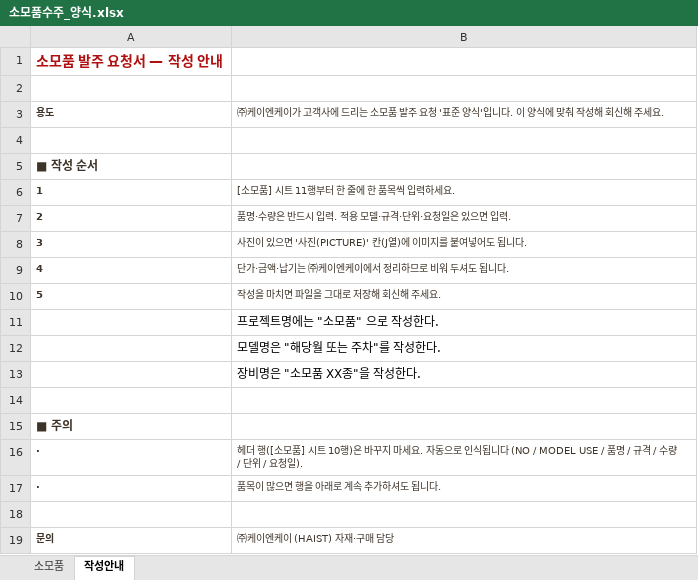
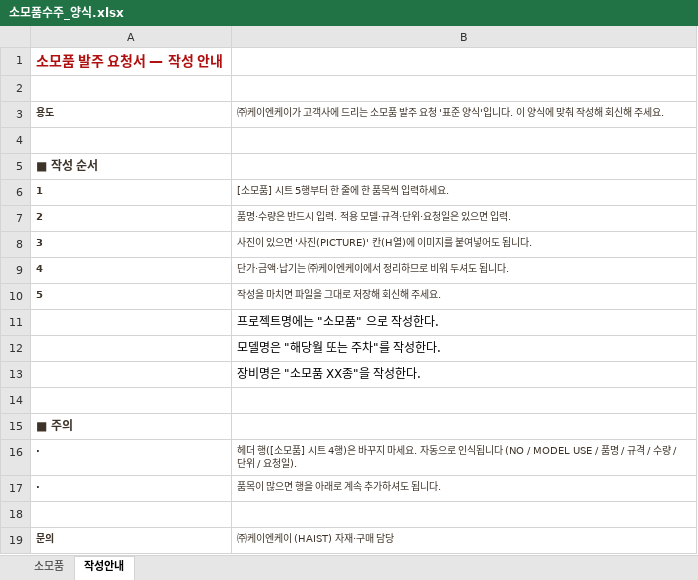
Before and after one commit to top00151-commits/claude_code, an Excel workbook: KNK업무시스템구축/01_HAIST_WORKS/app/static/templates/소모품수주_양식.xlsx, sheet 작성안내, drawn as a sheet; values as stored, in another font and other column widths than the file's, no borders; the diff names each change by its address in the sheet, - before the commit and + after, or states it on an @@ line.

```diff
--- a/KNK업무시스템구축/01_HAIST_WORKS/app/static/templates/소모품수주_양식.xlsx (sheet 작성안내)
+++ b/KNK업무시스템구축/01_HAIST_WORKS/app/static/templates/소모품수주_양식.xlsx (sheet 작성안내)
-B6: [소모품] 시트 11행부터 한 줄에 한 품목씩 입력하세요.
+B6: [소모품] 시트 5행부터 한 줄에 한 품목씩 입력하세요.
-B8: 사진이 있으면 '사진(PICTURE)' 칸(J열)에 이미지를 붙여넣어도 됩니다.
+B8: 사진이 있으면 '사진(PICTURE)' 칸(H열)에 이미지를 붙여넣어도 됩니다.
-B16: …] 시트 10행)은…
+B16: …] 시트 4행)은…
```
Also changed, not shown: sheet 소모품, 5 other files.
